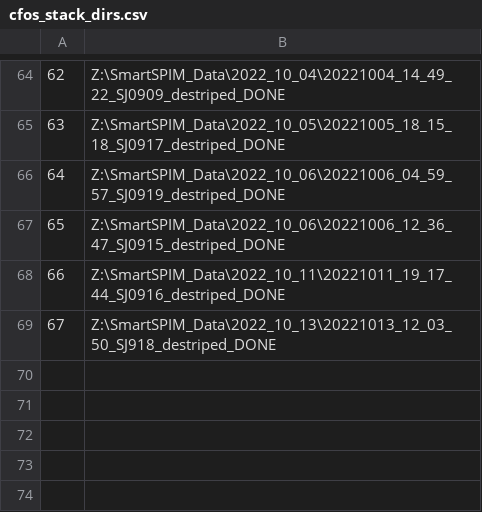
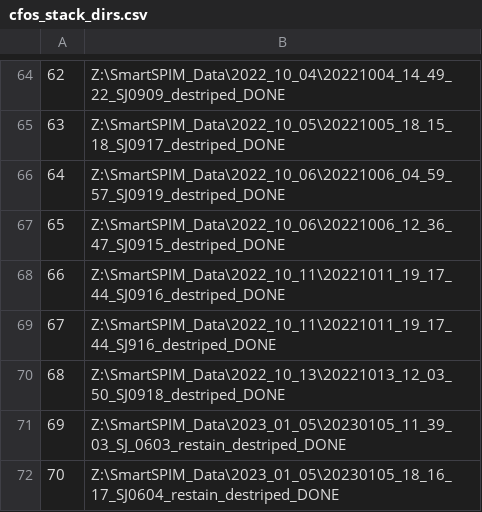
Before and after one commit to s-b-j/gather_cfos_data, a CSV file: docs/cfos_stack_dirs.csv, drawn as a sheet; only a part is shown, gaps mark what is left out.

```diff
--- a/docs/cfos_stack_dirs.csv
+++ b/docs/cfos_stack_dirs.csv
@@ -68,2 +68,5 @@
 66,Z:\SmartSPIM_Data\2022_10_11\20221011_19_17_44_SJ0916_destriped_DONE
-67,Z:\SmartSPIM_Data\2022_10_13\20221013_12_03_50_SJ918_destriped_DONE
+67,Z:\SmartSPIM_Data\2022_10_11\20221011_19_17_44_SJ916_destriped_DONE
+68,Z:\SmartSPIM_Data\2022_10_13\20221013_12_03_50_SJ0918_destriped_DONE
+69,Z:\SmartSPIM_Data\2023_01_05\20230105_11_39_03_SJ_0603_restain_destriped_DONE
+70,Z:\SmartSPIM_Data\2023_01_05\20230105_18_16_17_SJ0604_restain_destriped_DONE
```
Also changed, not shown: docs/cfos_paths.csv, 7 other files.
